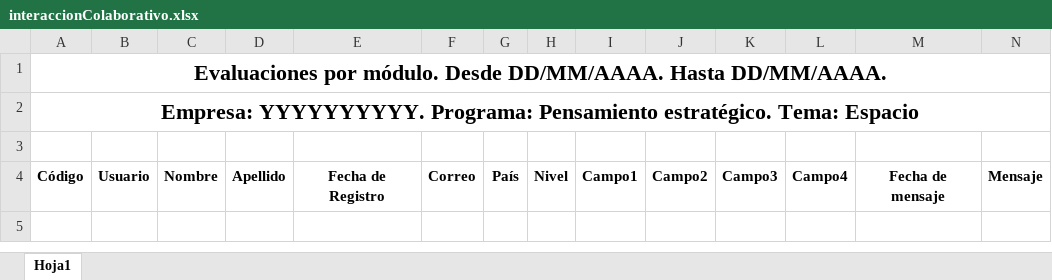
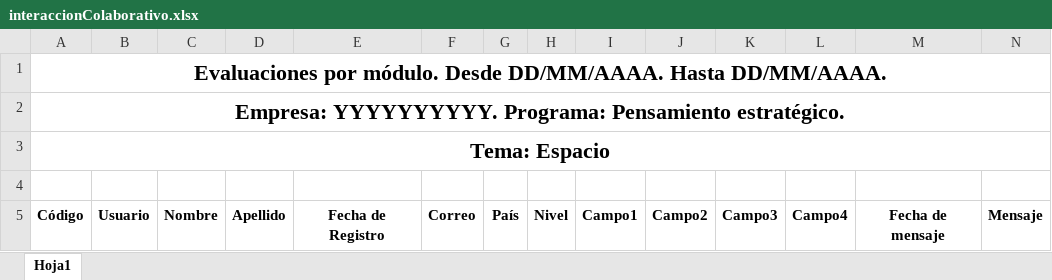
Before and after one commit to ansi1909/formacion_upgrade, an Excel workbook: docs/formatos/interaccionColaborativo.xlsx, sheet Hoja1, drawn as a sheet; values as stored, in another font and other column widths than the file's, no borders; the diff names each change by its address in the sheet, - before the commit and + after, or states it on an @@ line.

```diff
--- a/docs/formatos/interaccionColaborativo.xlsx (sheet Hoja1)
+++ b/docs/formatos/interaccionColaborativo.xlsx (sheet Hoja1)
-A2: …Pensamiento estratégico. Tema: Espacio
+A2: …Pensamiento estratégico.
+row 3: Tema: Espacio
```
Also changed, not shown: docs/formatos/avanceProgramas.xlsx, docs/formatos/interaccionMuro.xlsx, 5 other files.
